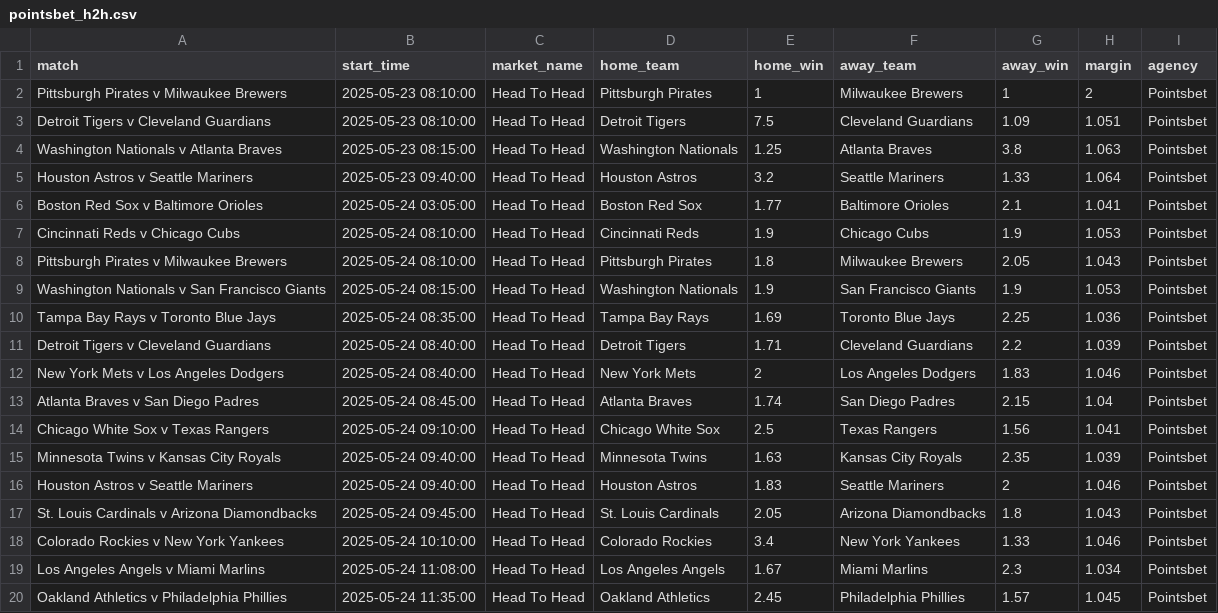
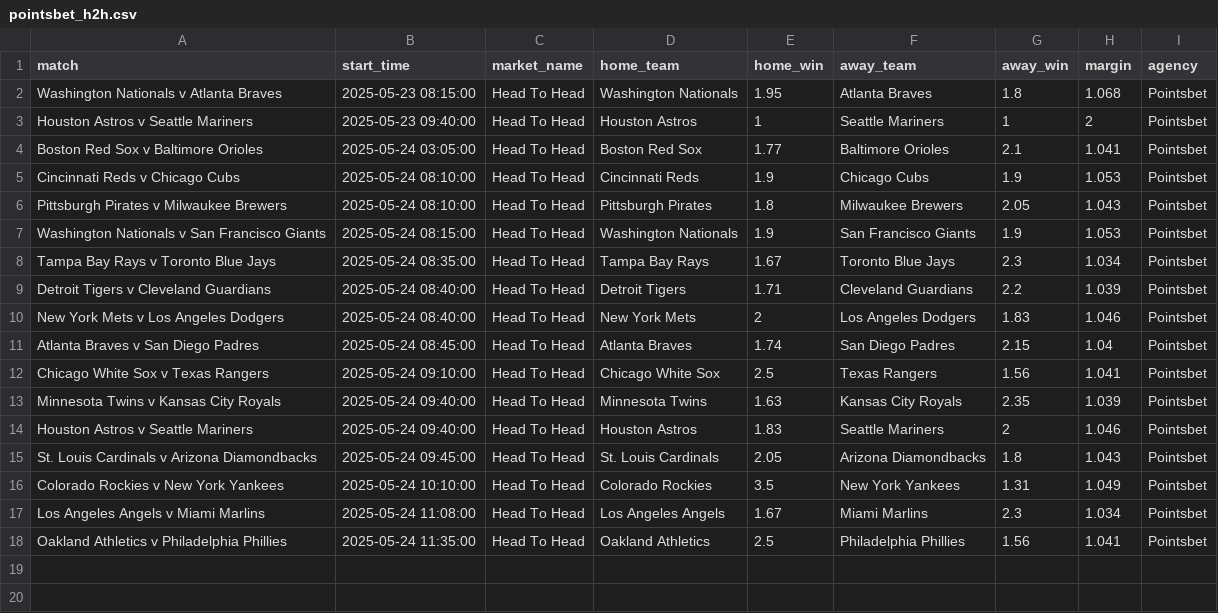
Before and after one commit to jamesbrown1417/MLB, a CSV file: Data/scraped_odds/pointsbet_h2h.csv, drawn as a sheet.

```diff
--- a/Data/scraped_odds/pointsbet_h2h.csv
+++ b/Data/scraped_odds/pointsbet_h2h.csv
@@ -1,6 +1,4 @@
 match,start_time,market_name,home_team,home_win,away_team,away_win,margin,agency
-Pittsburgh Pirates v Milwaukee Brewers,2025-05-23 08:10:00,Head To Head,Pittsburgh Pirates,1,Milwaukee Brewers,1,2,Pointsbet
-Detroit Tigers v Cleveland Guardians,2025-05-23 08:10:00,Head To Head,Detroit Tigers,7.5,Cleveland Guardians,1.09,1.051,Pointsbet
-Washington Nationals v Atlanta Braves,2025-05-23 08:15:00,Head To Head,Washington Nationals,1.25,Atlanta Braves,3.8,1.063,Pointsbet
-Houston Astros v Seattle Mariners,2025-05-23 09:40:00,Head To Head,Houston Astros,3.2,Seattle Mariners,1.33,1.064,Pointsbet
+Washington Nationals v Atlanta Braves,2025-05-23 08:15:00,Head To Head,Washington Nationals,1.95,Atlanta Braves,1.8,1.068,Pointsbet
+Houston Astros v Seattle Mariners,2025-05-23 09:40:00,Head To Head,Houston Astros,1,Seattle Mariners,1,2,Pointsbet
 Boston Red Sox v Baltimore Orioles,2025-05-24 03:05:00,Head To Head,Boston Red Sox,1.77,Baltimore Orioles,2.1,1.041,Pointsbet
@@ -9,3 +7,3 @@ Pittsburgh Pirates v Milwaukee Brewers,2025-05-24 08:10:00,Head To Head,Pittsbur
 Washington Nationals v San Francisco Giants,2025-05-24 08:15:00,Head To Head,Washington Nationals,1.9,San Francisco Giants,1.9,1.053,Pointsbet
-Tampa Bay Rays v Toronto Blue Jays,2025-05-24 08:35:00,Head To Head,Tampa Bay Rays,1.69,Toronto Blue Jays,2.25,1.036,Pointsbet
+Tampa Bay Rays v Toronto Blue Jays,2025-05-24 08:35:00,Head To Head,Tampa Bay Rays,1.67,Toronto Blue Jays,2.3,1.034,Pointsbet
 Detroit Tigers v Cleveland Guardians,2025-05-24 08:40:00,Head To Head,Detroit Tigers,1.71,Cleveland Guardians,2.2,1.039,Pointsbet
@@ -17,4 +15,4 @@ Houston Astros v Seattle Mariners,2025-05-24 09:40:00,Head To Head,Houston Astro
 St. Louis Cardinals v Arizona Diamondbacks,2025-05-24 09:45:00,Head To Head,St. Louis Cardinals,2.05,Arizona Diamondbacks,1.8,1.043,Pointsbet
-Colorado Rockies v New York Yankees,2025-05-24 10:10:00,Head To Head,Colorado Rockies,3.4,New York Yankees,1.33,1.046,Pointsbet
+Colorado Rockies v New York Yankees,2025-05-24 10:10:00,Head To Head,Colorado Rockies,3.5,New York Yankees,1.31,1.049,Pointsbet
 Los Angeles Angels v Miami Marlins,2025-05-24 11:08:00,Head To Head,Los Angeles Angels,1.67,Miami Marlins,2.3,1.034,Pointsbet
-Oakland Athletics v Philadelphia Phillies,2025-05-24 11:35:00,Head To Head,Oakland Athletics,2.45,Philadelphia Phillies,1.57,1.045,Pointsbet
+Oakland Athletics v Philadelphia Phillies,2025-05-24 11:35:00,Head To Head,Oakland Athletics,2.5,Philadelphia Phillies,1.56,1.041,Pointsbet
```
Also changed, not shown: Data/scraped_odds/pointsbet_batter_hits.csv, Data/scraped_odds/pointsbet_batter_rbis.csv, 33 other files.
